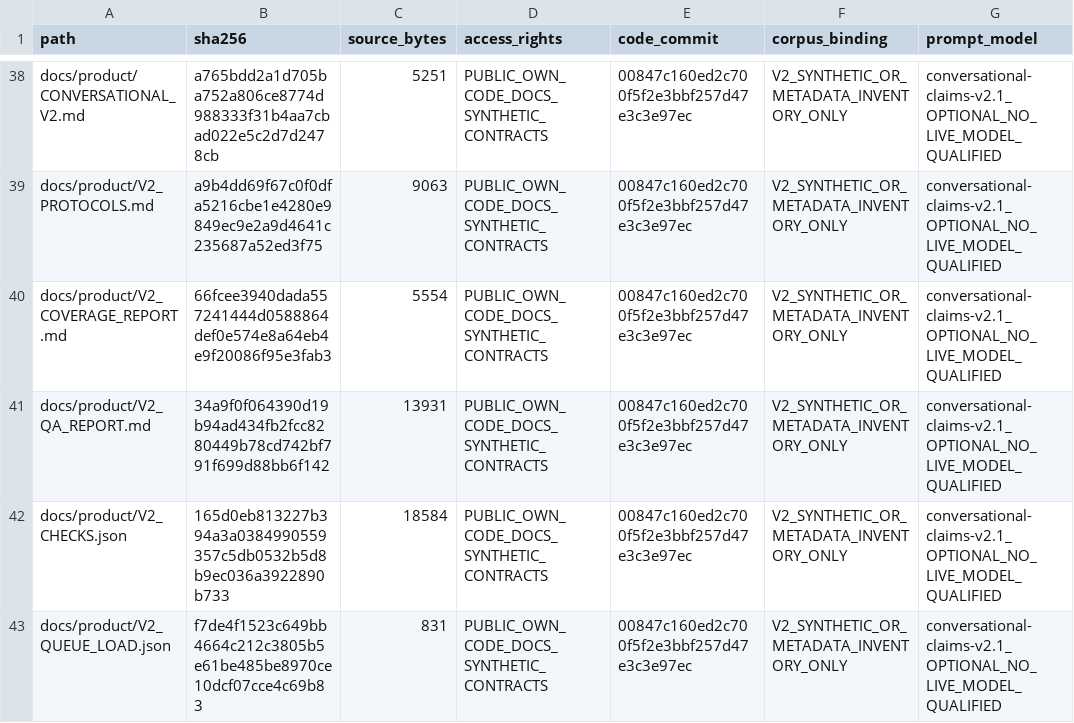
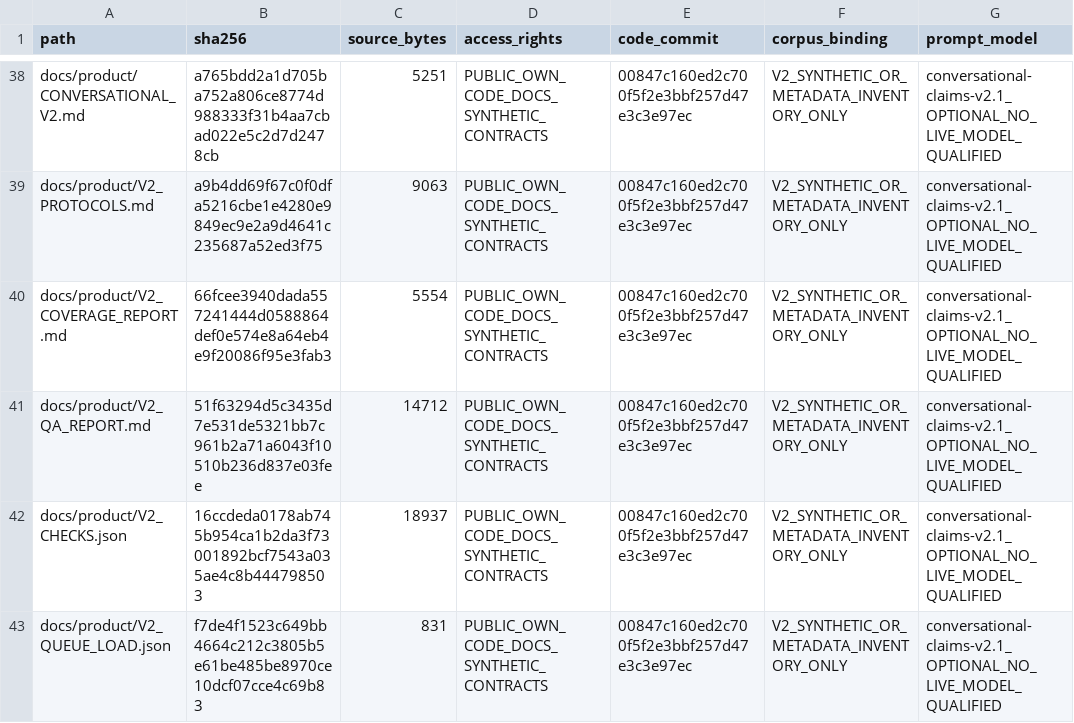
Before and after one commit to Sven-Lutz/Klima_GraphRAG, a TSV file: docs/paper/ARTIFACT_MANIFEST.tsv, drawn as a sheet; only a part is shown, gaps mark what is left out; the diff names each change by its address in the sheet, - before the commit and + after, or states it on an @@ line.

```diff
--- a/docs/paper/ARTIFACT_MANIFEST.tsv
+++ b/docs/paper/ARTIFACT_MANIFEST.tsv
-B41 (sha256): 34a9f0f064390d19b94ad434fb2fcc8280449b78cd742bf791f699d88bb6f142
+B41 (sha256): 51f63294d5c3435d7e531de5321bb7c961b2a71a6043f10510b236d837e03fee
-C41 (source_bytes): 13931
+C41 (source_bytes): 14712
-B42 (sha256): 165d0eb813227b394a3a0384990559357c5db0532b5d8b9ec036a3922890b733
+B42 (sha256): 16ccdeda0178ab745b954ca1b2da3f73001892bcf7543a035ae4c8b444798503
-C42 (source_bytes): 18584
+C42 (source_bytes): 18937
```
Also changed, not shown: PUBLICATION_ALLOWLIST_V2.tsv, PUBLIC_FILES.tsv, 2 other files.
